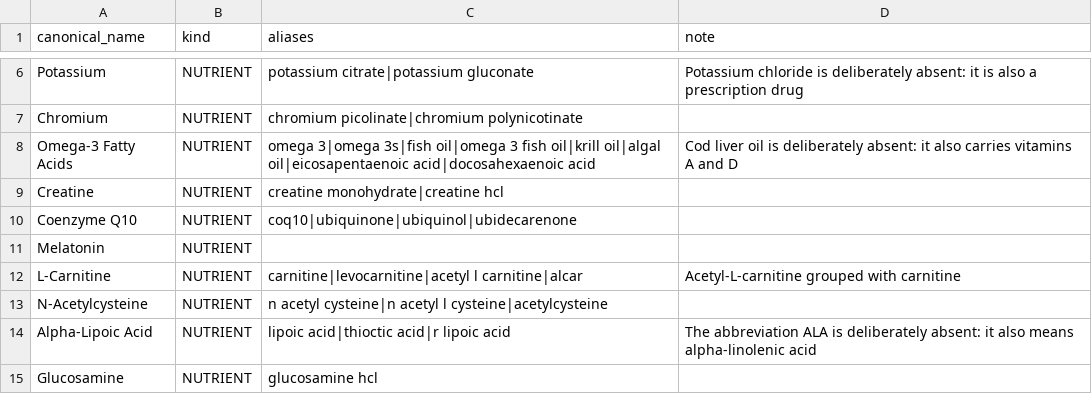
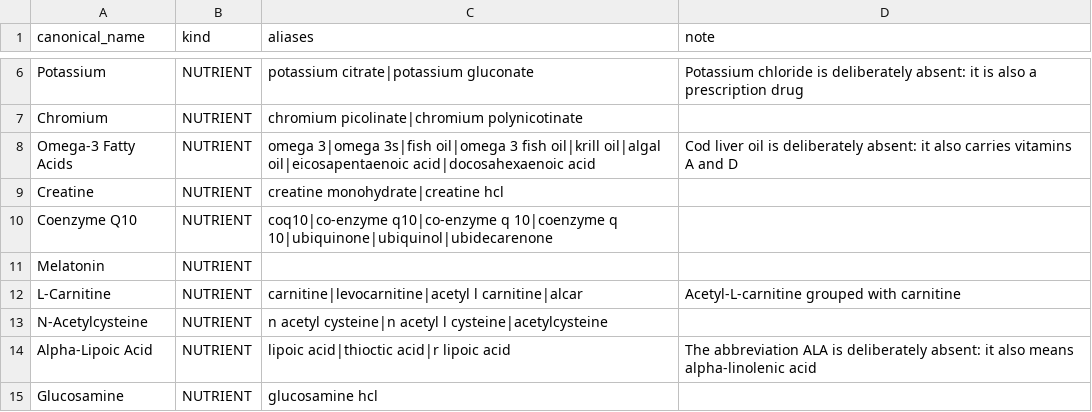
Before and after one commit to Tristan-Lowe/supplement-stack-analyzer, a CSV file: data/supplement_registry.csv, drawn as a sheet; only a part is shown, gaps mark what is left out.

```diff
--- a/data/supplement_registry.csv
+++ b/data/supplement_registry.csv
@@ -9,3 +9,3 @@ Omega-3 Fatty Acids,NUTRIENT,omega 3|omega 3s|fish oil|omega 3 fish oil|krill oi
 Creatine,NUTRIENT,creatine monohydrate|creatine hcl,
-Coenzyme Q10,NUTRIENT,coq10|ubiquinone|ubiquinol|ubidecarenone,
+Coenzyme Q10,NUTRIENT,coq10|co-enzyme q10|co-enzyme q 10|coenzyme q 10|ubiquinone|ubiquinol|ubidecarenone,
 Melatonin,NUTRIENT,,
```
Also changed, not shown: 8 other files.
